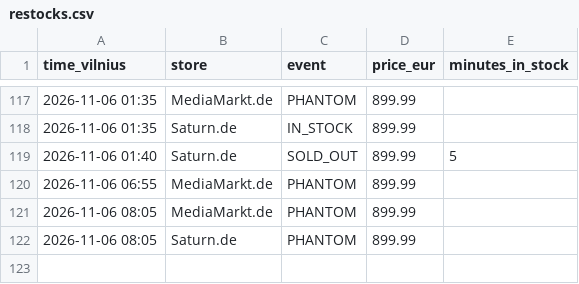
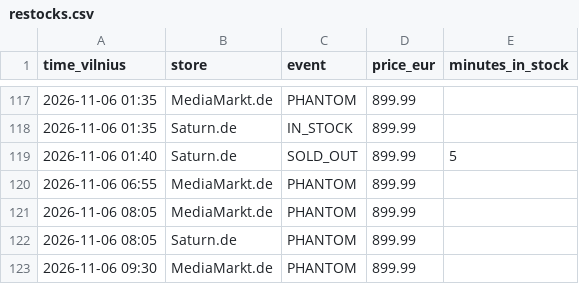
Before and after one commit to edvinasandr/ps5-checker, a CSV file: restocks.csv, drawn as a sheet; only a part is shown, gaps mark what is left out; the diff names each change by its address in the sheet, - before the commit and + after, or states it on an @@ line.

```diff
--- a/restocks.csv
+++ b/restocks.csv
+row 123: 2026-11-06 09:30 | MediaMarkt.de | PHANTOM | 899.99
```
